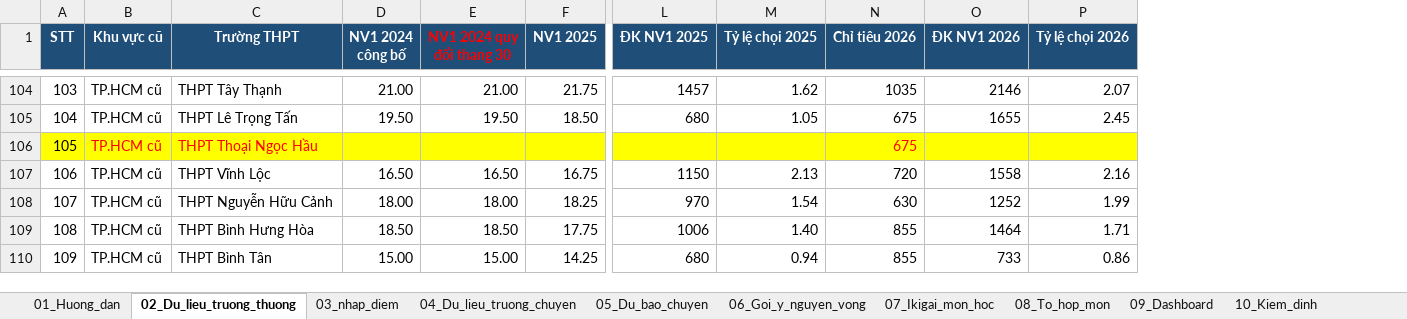
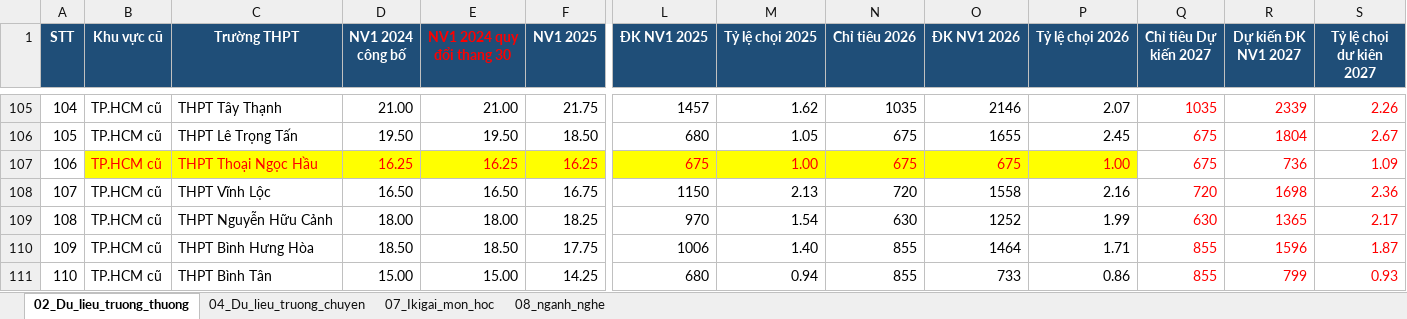
Before and after one commit to Amin7410/IKIGAI, an Excel workbook: Tài liệu/Dữ liệu Dự án_NTN.xlsx, sheet 02_Du_lieu_truong_thuong, drawn as a sheet; only a part is shown, gaps mark what is left out; values as stored, in another font and other column widths than the file's, no borders; removed rows and columns are numbered as before the commit, all else as after; rows hold the shown columns only; the diff covers the shown part only; the diff names each change by its address in the sheet, - before the commit and + after, or states it on an @@ line.

```diff
--- a/Tài liệu/Dữ liệu Dự án_NTN.xlsx (sheet 02_Du_lieu_truong_thuong)
+++ b/Tài liệu/Dữ liệu Dự án_NTN.xlsx (sheet 02_Du_lieu_truong_thuong)
-sheet tab: 08_To_hop_mon
+sheet tab: 08_nganh_nghe
-sheet tab: 01_Huong_dan
-sheet tab: 03_nhap_diem
-sheet tab: 05_Du_bao_chuyen
-sheet tab: 06_Goi_y_nguyen_vong
-sheet tab: 09_Dashboard
-sheet tab: 10_Kiem_dinh
+column Q (Chỉ tiêu Dự kiến 2027), rows 105-106: 1035 | 675; rows 108-111: 720 | 630 | 855 | 855
+column R (Dự kiến ĐK NV1 2027), rows 105-106: 2339 | 1804; rows 108-111: 1698 | 1365 | 1596 | 799
+column S (Tỷ lệ chọi dư kiên 2027), rows 105-106: 2.26 | 2.67; rows 108-111: 2.36 | 2.17 | 1.87 | 0.93
@@ column A (STT) renumbered between rows 17 and 170 @@
-row 106: 105 | TP.HCM cũ | THPT Thoại Ngọc Hầu |  |  |  |  |  | 675
+row 107: 106 | TP.HCM cũ | THPT Thoại Ngọc Hầu | 16.25 | 16.25 | 16.25 | 675 | 1.00 | 675 | 675 | 1.00 | 675 | 736 | 1.09
```
Also changed, not shown: 7 added rows, 5 removed rows, 5 edited cells and cell formats elsewhere in this sheet, sheet 04_Du_lieu_truong_chuyen, sheet 08_nganh_nghe, formulas that keep their value, 6 other files.
